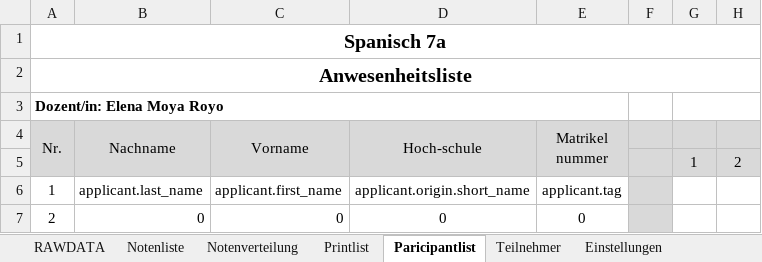
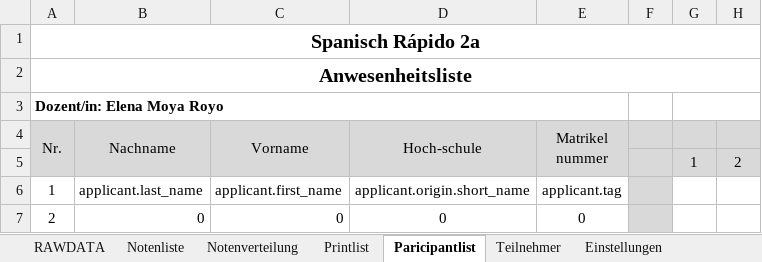
Before and after one commit to spz-signup/spz-signup-webend, an Excel workbook: src/spz/templates/export/spanisch_hueber.xlsx, sheet Paricipantlist, drawn as a sheet; only a part is shown; values as stored, in another font and other column widths than the file's, no borders; the diff names each change by its address in the sheet, - before the commit and + after, or states it on an @@ line.

```diff
--- a/src/spz/templates/export/spanisch_hueber.xlsx (sheet Paricipantlist)
+++ b/src/spz/templates/export/spanisch_hueber.xlsx (sheet Paricipantlist)
-A1 (Nr.): Spanisch 7a
+A1 (Nr.): Spanisch Rápido 2a
```
Also changed, not shown: sheet Notenliste, sheet Notenverteilung, sheet Printlist, sheet RAWDATA, formulas that keep their value, charts or pictures, src/spz/templates/export/courselist-enhanced.xlsx, src/spz/templates/export/spanisch.xlsx, 2 other files.
